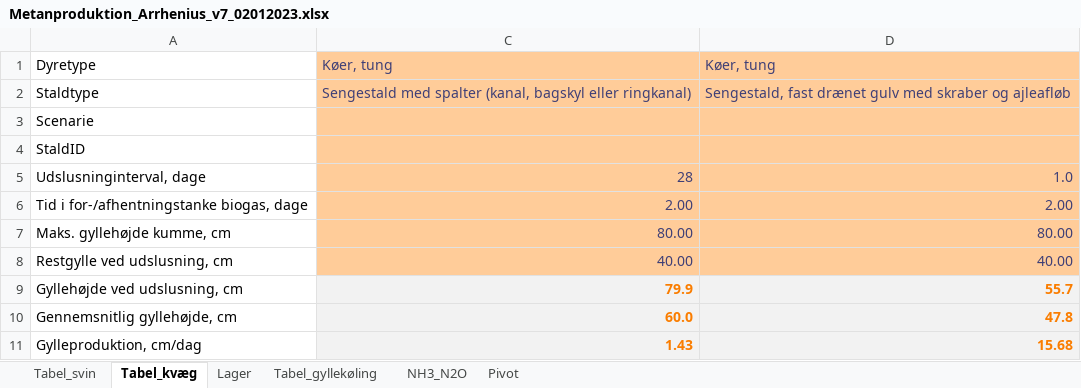
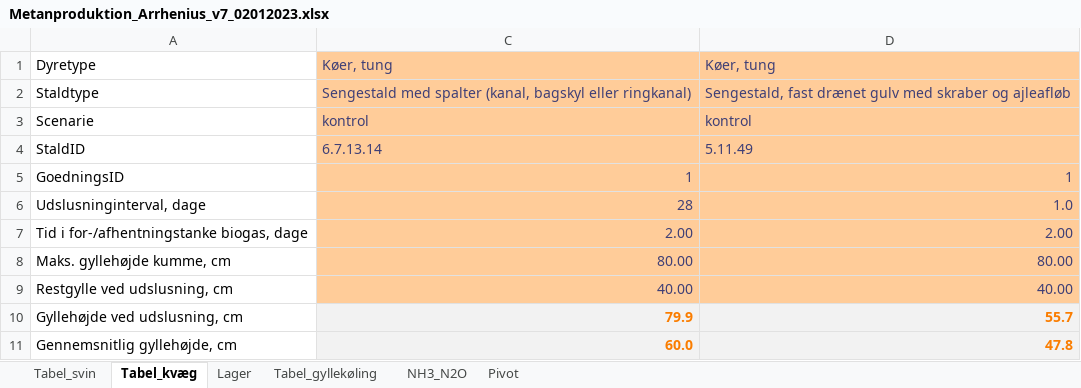
Before and after one commit to AU-BCE-EE/Dalby-2024-KVIK, an Excel workbook: model/Metanproduktion_Arrhenius_v7_02012023.xlsx, sheet Tabel_kvæg, drawn as a sheet; only a part is shown; the shorter side is filled out with more unchanged rows; values as stored, in another font and other column widths than the file's, no borders; the diff names each change by its address in the sheet, - before the commit and + after, or states it on an @@ line.

Commit message:
merge by goedningsid and staldid

```diff
--- a/model/Metanproduktion_Arrhenius_v7_02012023.xlsx (sheet Tabel_kvæg)
+++ b/model/Metanproduktion_Arrhenius_v7_02012023.xlsx (sheet Tabel_kvæg)
-C3: (empty)
+C3: kontrol
-D3: (empty)
+D3: kontrol
-C4: (empty)
+C4: 6.7.13.14
-D4: (empty)
+D4: 5.11.49
+row 5: GoedningsID | 1 | 1
```
Also changed, not shown: sheet Tabel_svin, formulas that keep their value, 3 other files.
